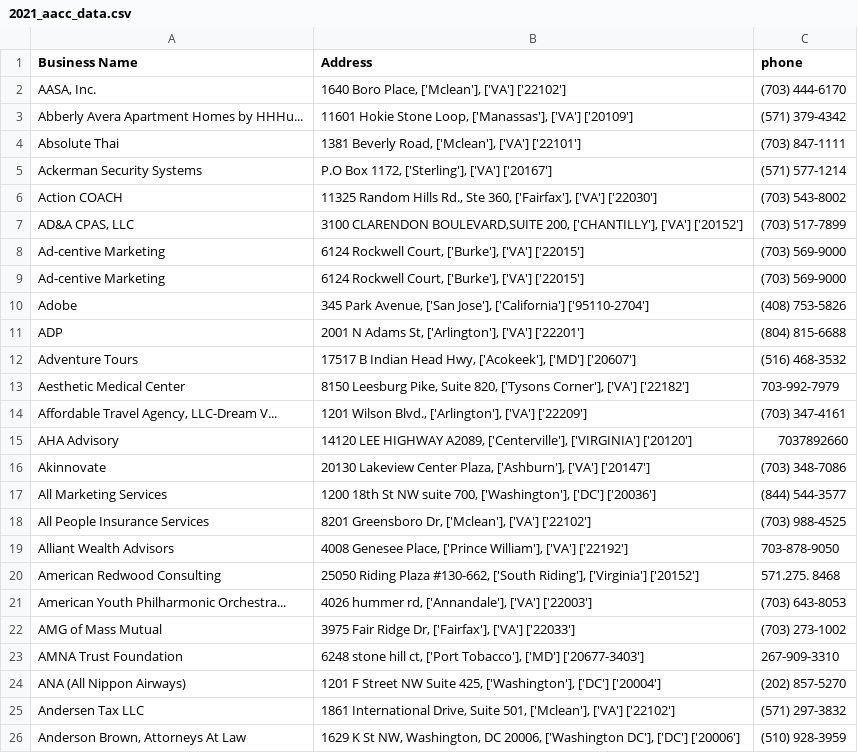
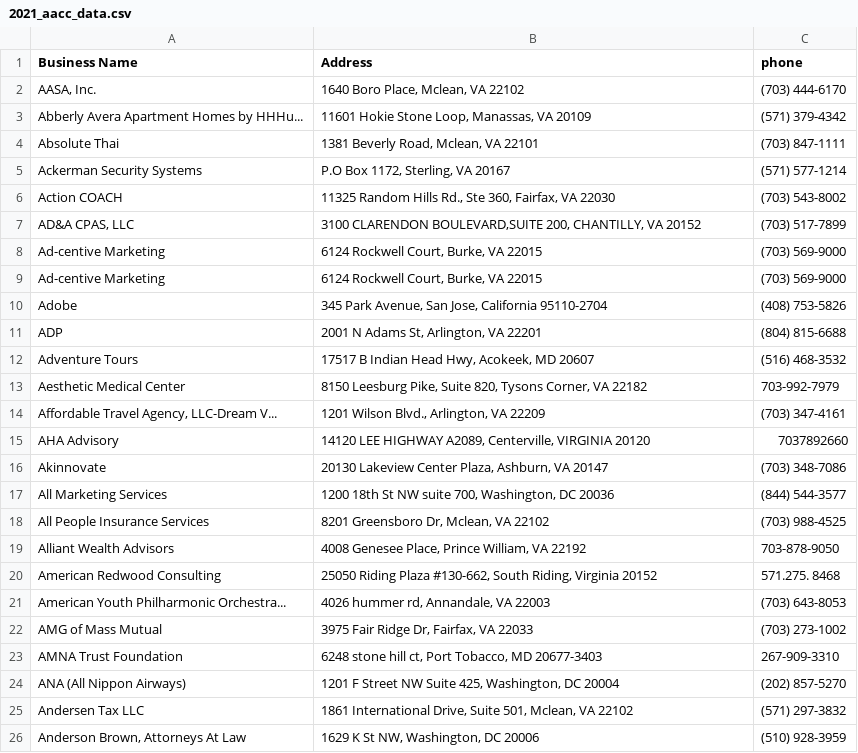
Before and after one commit to DSPG-Young-Scholars-Program/dspg23businessclimate, a CSV file: asian_business_owner_data/2021_aacc_data.csv, drawn as a sheet.

Commit message:
file organizing

```diff
--- a/asian_business_owner_data/2021_aacc_data.csv
+++ b/asian_business_owner_data/2021_aacc_data.csv
@@ -1,26 +1,26 @@
 Business Name,Address,phone
-"AASA, Inc.","1640 Boro Place, ['Mclean'], ['VA'] ['22102']",(703) 444-6170
-Abberly Avera Apartment Homes by HHHu...,"11601 Hokie Stone Loop, ['Manassas'], ['VA'] ['20109']",(571) 379-4342
-Absolute Thai,"1381 Beverly Road, ['Mclean'], ['VA'] ['22101']",(703) 847-1111
-Ackerman Security Systems,"P.O Box 1172, ['Sterling'], ['VA'] ['20167']",(571) 577-1214
-Action COACH,"11325 Random Hills Rd., Ste 360, ['Fairfax'], ['VA'] ['22030']",(703) 543-8002
-"AD&A CPAS, LLC","3100 CLARENDON BOULEVARD,SUITE 200, ['CHANTILLY'], ['VA'] ['20152']",(703) 517-7899
-Ad-centive Marketing,"6124 Rockwell Court, ['Burke'], ['VA'] ['22015']",(703) 569-9000
-Ad-centive Marketing,"6124 Rockwell Court, ['Burke'], ['VA'] ['22015']",(703) 569-9000
-Adobe,"345 Park Avenue, ['San Jose'], ['California'] ['95110-2704']",(408) 753-5826
-ADP,"2001 N Adams St, ['Arlington'], ['VA'] ['22201']",(804) 815-6688
-Adventure Tours,"17517 B Indian Head Hwy, ['Acokeek'], ['MD'] ['20607']",(516) 468-3532
-Aesthetic Medical Center,"8150 Leesburg Pike, Suite 820, ['Tysons Corner'], ['VA'] ['22182']",703-992-7979
-"Affordable Travel Agency, LLC-Dream V...","1201 Wilson Blvd., ['Arlington'], ['VA'] ['22209']",(703) 347-4161
-AHA Advisory,"14120 LEE HIGHWAY  A2089, ['Centerville'], ['VIRGINIA'] ['20120']",7037892660
-Akinnovate,"20130 Lakeview Center Plaza, ['Ashburn'], ['VA'] ['20147']",(703) 348-7086
-All Marketing Services,"1200 18th St NW suite 700, ['Washington'], ['DC'] ['20036']",(844) 544-3577
-All People Insurance Services,"8201 Greensboro Dr, ['Mclean'], ['VA'] ['22102']",(703) 988-4525
-Alliant Wealth Advisors,"4008 Genesee Place, ['Prince William'], ['VA'] ['22192']",703-878-9050
-American Redwood Consulting,"25050 Riding Plaza #130-662, ['South Riding'], ['Virginia'] ['20152']",571.275. 8468
-American Youth Philharmonic Orchestra...,"4026 hummer rd, ['Annandale'], ['VA'] ['22003']",(703) 643-8053
-AMG of Mass Mutual,"3975 Fair Ridge Dr, ['Fairfax'], ['VA'] ['22033']",(703) 273-1002
-AMNA Trust Foundation,"6248 stone hill ct, ['Port Tobacco'], ['MD'] ['20677-3403']",267-909-3310
-ANA (All Nippon Airways),"1201 F Street NW Suite 425, ['Washington'], ['DC'] ['20004']",(202) 857-5270
-Andersen Tax LLC,"1861 International Drive, Suite 501, ['Mclean'], ['VA'] ['22102']",(571) 297-3832
-"Anderson Brown, Attorneys At Law","1629 K St NW, Washington, DC 20006, ['Washington DC'], ['DC'] ['20006']",(510) 928-3959
+"AASA, Inc.","1640 Boro Place, Mclean, VA 22102",(703) 444-6170
+Abberly Avera Apartment Homes by HHHu...,"11601 Hokie Stone Loop, Manassas, VA 20109",(571) 379-4342
+Absolute Thai,"1381 Beverly Road, Mclean, VA 22101",(703) 847-1111
+Ackerman Security Systems,"P.O Box 1172, Sterling, VA 20167",(571) 577-1214
+Action COACH,"11325 Random Hills Rd., Ste 360, Fairfax, VA 22030",(703) 543-8002
+"AD&A CPAS, LLC","3100 CLARENDON BOULEVARD,SUITE 200, CHANTILLY, VA 20152",(703) 517-7899
+Ad-centive Marketing,"6124 Rockwell Court, Burke, VA 22015",(703) 569-9000
+Ad-centive Marketing,"6124 Rockwell Court, Burke, VA 22015",(703) 569-9000
+Adobe,"345 Park Avenue, San Jose, California 95110-2704",(408) 753-5826
+ADP,"2001 N Adams St, Arlington, VA 22201",(804) 815-6688
+Adventure Tours,"17517 B Indian Head Hwy, Acokeek, MD 20607",(516) 468-3532
+Aesthetic Medical Center,"8150 Leesburg Pike, Suite 820, Tysons Corner, VA 22182",703-992-7979
+"Affordable Travel Agency, LLC-Dream V...","1201 Wilson Blvd., Arlington, VA 22209",(703) 347-4161
+AHA Advisory,"14120 LEE HIGHWAY  A2089, Centerville, VIRGINIA 20120",7037892660
+Akinnovate,"20130 Lakeview Center Plaza, Ashburn, VA 20147",(703) 348-7086
+All Marketing Services,"1200 18th St NW suite 700, Washington, DC 20036",(844) 544-3577
+All People Insurance Services,"8201 Greensboro Dr, Mclean, VA 22102",(703) 988-4525
+Alliant Wealth Advisors,"4008 Genesee Place, Prince William, VA 22192",703-878-9050
+American Redwood Consulting,"25050 Riding Plaza #130-662, South Riding, Virginia 20152",571.275. 8468
+American Youth Philharmonic Orchestra...,"4026 hummer rd, Annandale, VA 22003",(703) 643-8053
+AMG of Mass Mutual,"3975 Fair Ridge Dr, Fairfax, VA 22033",(703) 273-1002
+AMNA Trust Foundation,"6248 stone hill ct, Port Tobacco, MD 20677-3403",267-909-3310
+ANA (All Nippon Airways),"1201 F Street NW Suite 425, Washington, DC 20004",(202) 857-5270
+Andersen Tax LLC,"1861 International Drive, Suite 501, Mclean, VA 22102",(571) 297-3832
+"Anderson Brown, Attorneys At Law","1629 K St NW, Washington, DC 20006",(510) 928-3959
```
